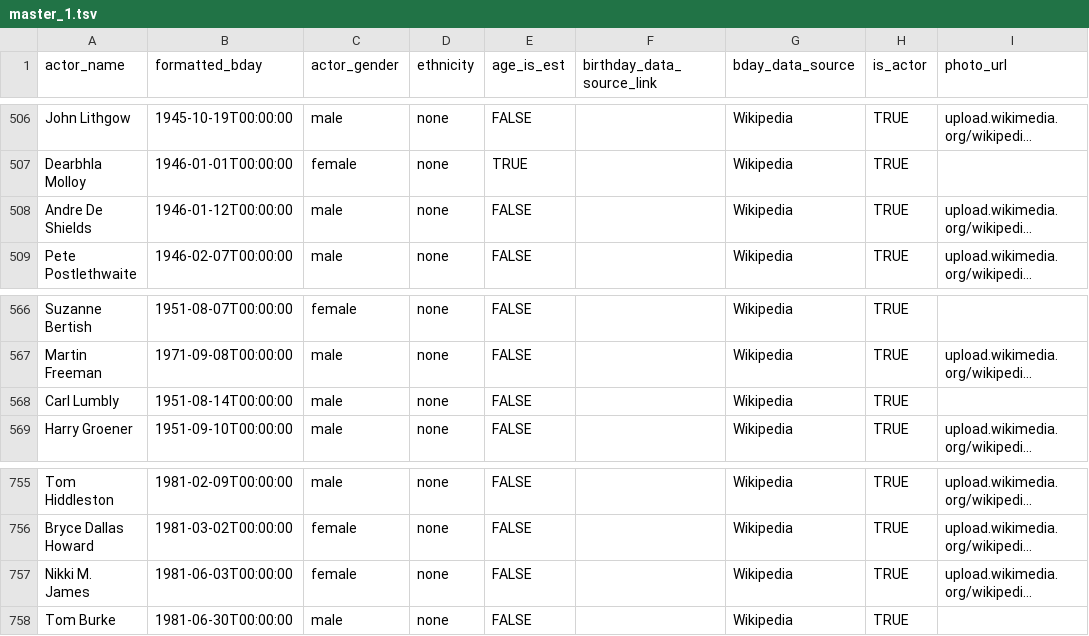
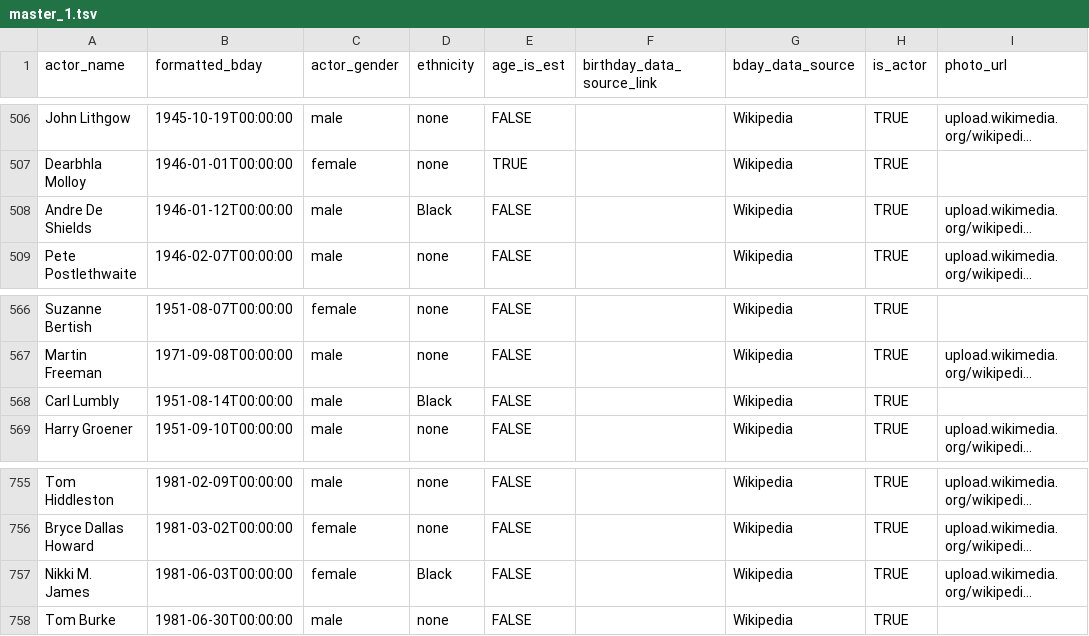
Before and after one commit to ewlin/shakespeare_production_data, a TSV file: data/master_1.tsv, drawn as a sheet; only a part is shown, gaps mark what is left out; long unchanged cells end in …; the diff covers the shown part only; the diff names each change by its address in the sheet, - before the commit and + after, or states it on an @@ line.

```diff
--- a/data/master_1.tsv
+++ b/data/master_1.tsv
-D508 (ethnicity): none
+D508 (ethnicity): Black
-D568 (ethnicity): none
+D568 (ethnicity): Black
-D757 (ethnicity): none
+D757 (ethnicity): Black
```
Also changed, not shown: 7 edited cells elsewhere in this file, data/ages/othello_ages.tsv, data/ages/richard_ages.tsv, 4 other files.
